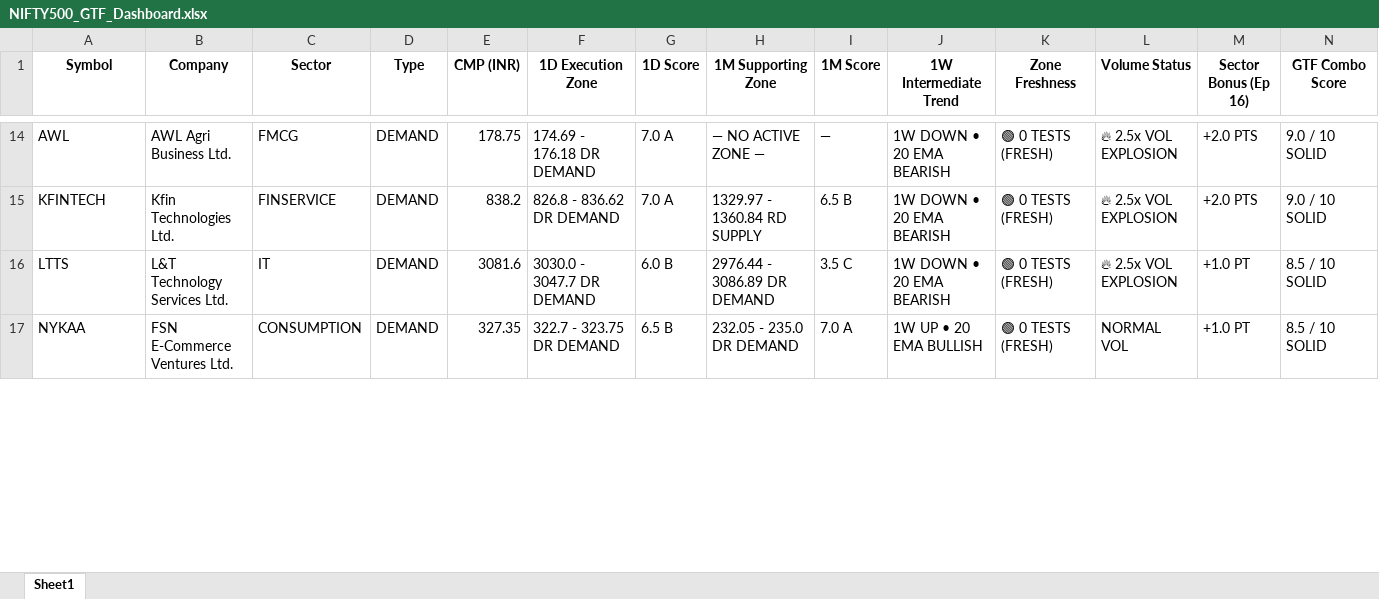
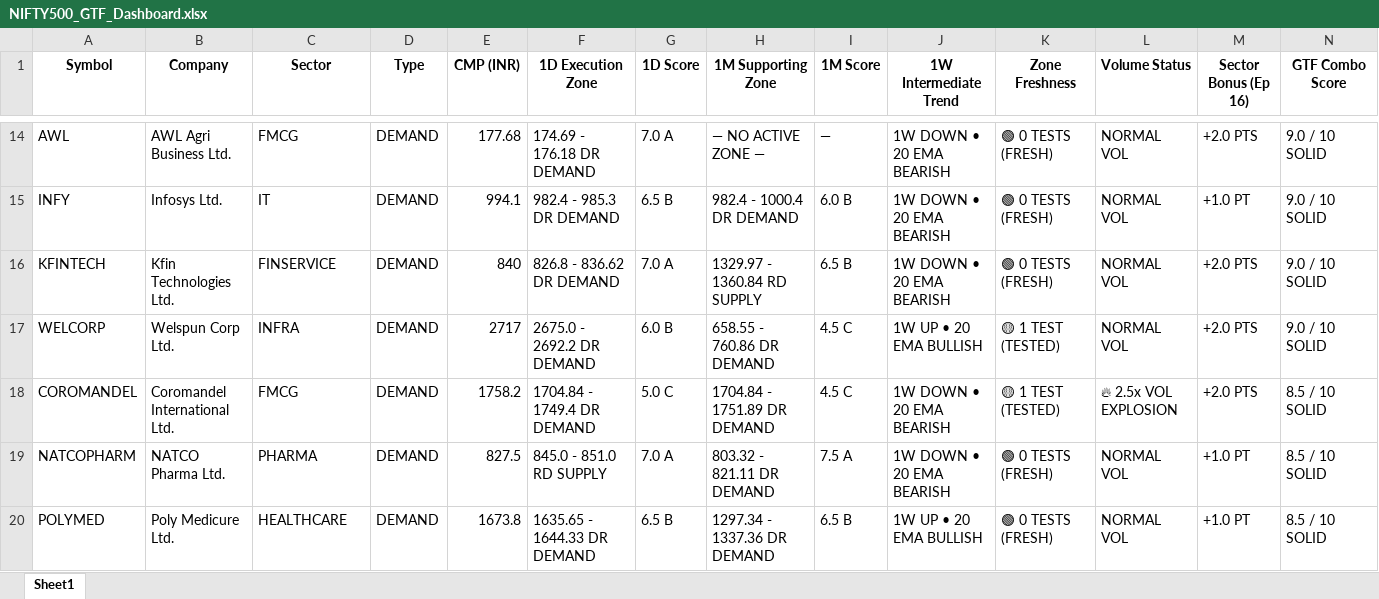
Before and after one commit to heartaltafhussain-lgtm/nse500-gtf-scanner, an Excel workbook: NIFTY500_GTF_Dashboard.xlsx, sheet Sheet1, drawn as a sheet; only a part is shown, gaps mark what is left out; values as stored, in another font and other column widths than the file's, no borders; addresses are those after the commit; rows hold the shown columns only; the diff covers the shown part only; the diff names each change by its address in the sheet, - before the commit and + after, or states it on an @@ line.

```diff
--- a/NIFTY500_GTF_Dashboard.xlsx (sheet Sheet1)
+++ b/NIFTY500_GTF_Dashboard.xlsx (sheet Sheet1)
-E14 (CMP (INR)): 178.75
+E14 (CMP (INR)): 177.68
-L14 (Volume Status): 🔥 2.5x VOL EXPLOSION
+L14 (Volume Status): NORMAL VOL
+row 15: INFY | Infosys Ltd. | IT | DEMAND | 994.1 | 982.4 - 985.3 DR DEMAND | 6.5 B | 982.4 - 1000.4 DR DEMAND | 6.0 B | 1W DOWN • 20 EMA BEARISH | 🟢 0 TESTS (FRESH) | NORMAL VOL | +1.0 PT | 9.0 / 10 SOLID
-E16 (CMP (INR)): 838.2
+E16 (CMP (INR)): 840
-L16 (Volume Status): 🔥 2.5x VOL EXPLOSION
+L16 (Volume Status): NORMAL VOL
+row 17: WELCORP | Welspun Corp Ltd. | INFRA | DEMAND | 2717 | 2675.0 - 2692.2 DR DEMAND | 6.0 B | 658.55 - 760.86 DR DEMAND | 4.5 C | 1W UP • 20 EMA BULLISH | 🟡 1 TEST (TESTED) | NORMAL VOL | +2.0 PTS | 9.0 / 10 SOLID
-A18 (Symbol): LTTS
+A18 (Symbol): COROMANDEL
-B18 (Company): L&T Technology Services Ltd.
+B18 (Company): Coromandel International Ltd.
-C18 (Sector): IT
+C18 (Sector): FMCG
-E18 (CMP (INR)): 3081.6
+E18 (CMP (INR)): 1758.2
-F18 (1D Execution Zone): 3030.0 - 3047.7 DR DEMAND
+F18 (1D Execution Zone): 1704.84 - 1749.4 DR DEMAND
-G18 (1D Score): 6.0 B
+G18 (1D Score): 5.0 C
-H18 (1M Supporting Zone): 2976.44 - 3086.89 DR DEMAND
+H18 (1M Supporting Zone): 1704.84 - 1751.89 DR DEMAND
-I18 (1M Score): 3.5 C
+I18 (1M Score): 4.5 C
-K18 (Zone Freshness): 🟢 0 TESTS (FRESH)
+K18 (Zone Freshness): 🟡 1 TEST (TESTED)
-M18 (Sector Bonus (Ep 16)): +1.0 PT
+M18 (Sector Bonus (Ep 16)): +2.0 PTS
+row 19: NATCOPHARM | NATCO Pharma Ltd. | PHARMA | DEMAND | 827.5 | 845.0 - 851.0 RD SUPPLY | 7.0 A | 803.32 - 821.11 DR DEMAND | 7.5 A | 1W DOWN • 20 EMA BEARISH | 🟢 0 TESTS (FRESH) | NORMAL VOL | +1.0 PT | 8.5 / 10 SOLID
-A20 (Symbol): NYKAA
+A20 (Symbol): POLYMED
-B20 (Company): FSN E-Commerce Ventures Ltd.
+B20 (Company): Poly Medicure Ltd.
-C20 (Sector): CONSUMPTION
+C20 (Sector): HEALTHCARE
-E20 (CMP (INR)): 327.35
+E20 (CMP (INR)): 1673.8
-F20 (1D Execution Zone): 322.7 - 323.75 DR DEMAND
+F20 (1D Execution Zone): 1635.65 - 1644.33 DR DEMAND
-H20 (1M Supporting Zone): 232.05 - 235.0 DR DEMAND
+H20 (1M Supporting Zone): 1297.34 - 1337.36 DR DEMAND
-I20 (1M Score): 7.0 A
+I20 (1M Score): 6.5 B
```
Also changed, not shown: 30 added rows, 31 removed rows and 259 edited cells elsewhere in this sheet, 1 other file.
